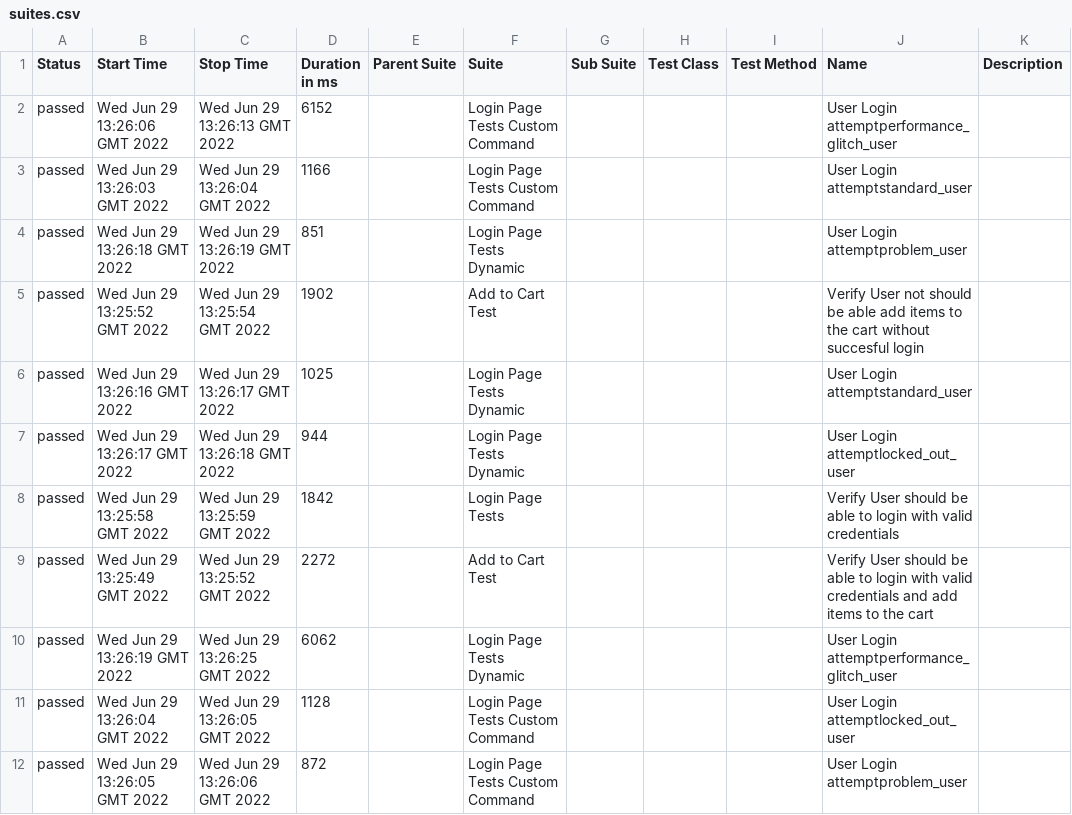
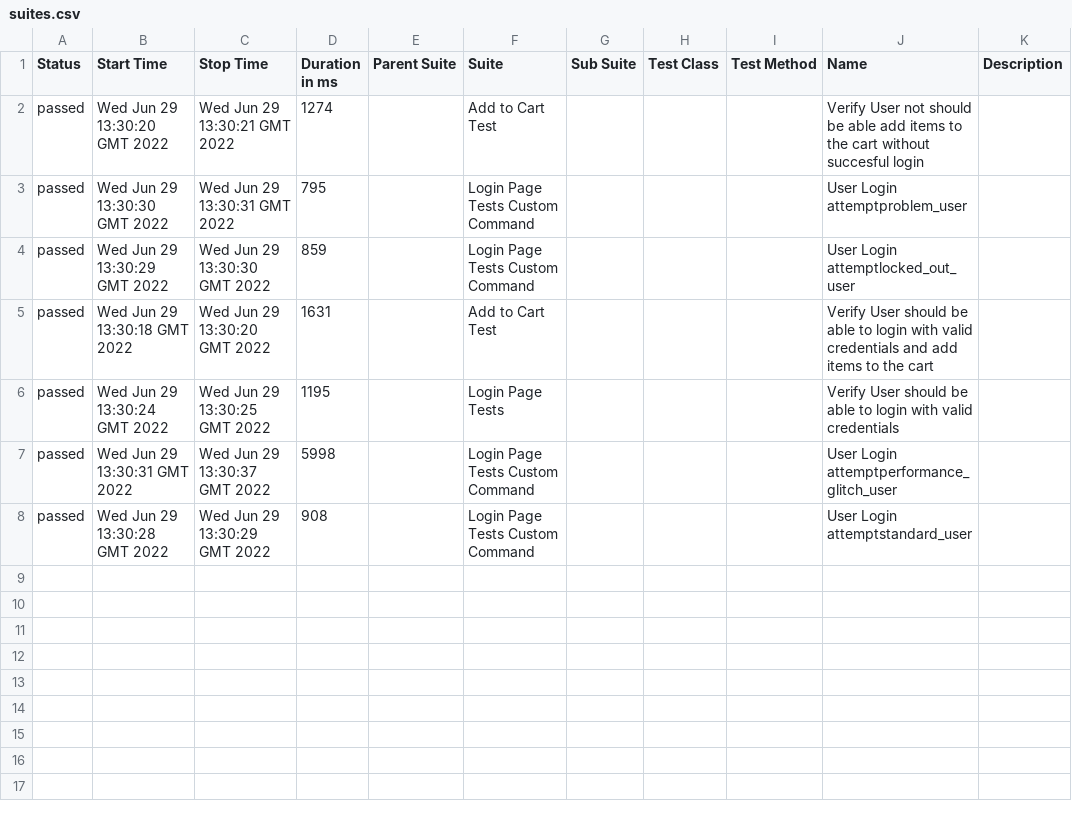
Before and after one commit to the-test-trove/ui-automation-cypress, a CSV file: 14/data/suites.csv, drawn as a sheet.

```diff
--- a/14/data/suites.csv
+++ b/14/data/suites.csv
@@ -1,12 +1,8 @@
 "Status","Start Time","Stop Time","Duration in ms","Parent Suite","Suite","Sub Suite","Test Class","Test Method","Name","Description"
-"passed","Wed Jun 29 13:26:06 GMT 2022","Wed Jun 29 13:26:13 GMT 2022","6152","","Login Page Tests Custom Command","","","","User Login attemptperformance_glitch_user",""
-"passed","Wed Jun 29 13:26:03 GMT 2022","Wed Jun 29 13:26:04 GMT 2022","1166","","Login Page Tests Custom Command","","","","User Login attemptstandard_user",""
-"passed","Wed Jun 29 13:26:18 GMT 2022","Wed Jun 29 13:26:19 GMT 2022","851","","Login Page Tests Dynamic","","","","User Login attemptproblem_user",""
-"passed","Wed Jun 29 13:25:52 GMT 2022","Wed Jun 29 13:25:54 GMT 2022","1902","","Add to Cart Test","","","","Verify User not should be able add items to the cart without succesful login",""
-"passed","Wed Jun 29 13:26:16 GMT 2022","Wed Jun 29 13:26:17 GMT 2022","1025","","Login Page Tests Dynamic","","","","User Login attemptstandard_user",""
-"passed","Wed Jun 29 13:26:17 GMT 2022","Wed Jun 29 13:26:18 GMT 2022","944","","Login Page Tests Dynamic","","","","User Login attemptlocked_out_user",""
-"passed","Wed Jun 29 13:25:58 GMT 2022","Wed Jun 29 13:25:59 GMT 2022","1842","","Login Page Tests","","","","Verify User should be able to login with valid credentials",""
-"passed","Wed Jun 29 13:25:49 GMT 2022","Wed Jun 29 13:25:52 GMT 2022","2272","","Add to Cart Test","","","","Verify User should be able to login with valid credentials and add items to the cart",""
-"passed","Wed Jun 29 13:26:19 GMT 2022","Wed Jun 29 13:26:25 GMT 2022","6062","","Login Page Tests Dynamic","","","","User Login attemptperformance_glitch_user",""
-"passed","Wed Jun 29 13:26:04 GMT 2022","Wed Jun 29 13:26:05 GMT 2022","1128","","Login Page Tests Custom Command","","","","User Login attemptlocked_out_user",""
-"passed","Wed Jun 29 13:26:05 GMT 2022","Wed Jun 29 13:26:06 GMT 2022","872","","Login Page Tests Custom Command","","","","User Login attemptproblem_user",""
+"passed","Wed Jun 29 13:30:20 GMT 2022","Wed Jun 29 13:30:21 GMT 2022","1274","","Add to Cart Test","","","","Verify User not should be able add items to the cart without succesful login",""
+"passed","Wed Jun 29 13:30:30 GMT 2022","Wed Jun 29 13:30:31 GMT 2022","795","","Login Page Tests Custom Command","","","","User Login attemptproblem_user",""
+"passed","Wed Jun 29 13:30:29 GMT 2022","Wed Jun 29 13:30:30 GMT 2022","859","","Login Page Tests Custom Command","","","","User Login attemptlocked_out_user",""
+"passed","Wed Jun 29 13:30:18 GMT 2022","Wed Jun 29 13:30:20 GMT 2022","1631","","Add to Cart Test","","","","Verify User should be able to login with valid credentials and add items to the cart",""
+"passed","Wed Jun 29 13:30:24 GMT 2022","Wed Jun 29 13:30:25 GMT 2022","1195","","Login Page Tests","","","","Verify User should be able to login with valid credentials",""
+"passed","Wed Jun 29 13:30:31 GMT 2022","Wed Jun 29 13:30:37 GMT 2022","5998","","Login Page Tests Custom Command","","","","User Login attemptperformance_glitch_user",""
+"passed","Wed Jun 29 13:30:28 GMT 2022","Wed Jun 29 13:30:29 GMT 2022","908","","Login Page Tests Custom Command","","","","User Login attemptstandard_user",""
```
Also changed, not shown: 34 other files.
